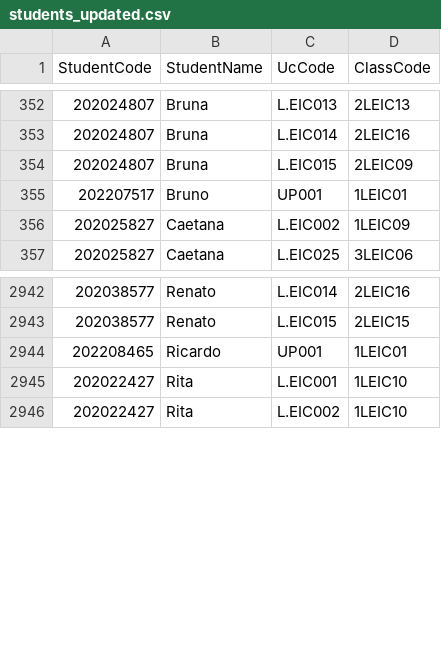
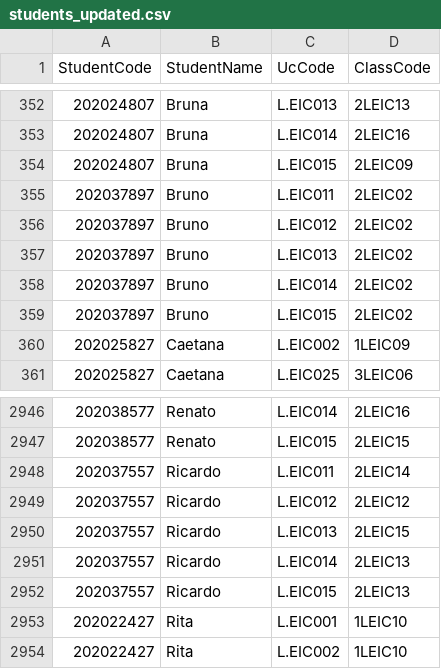
Before and after one commit to ricardoyang00/leic-schedules, a CSV file: Code/students_updated.csv, drawn as a sheet; only a part is shown, gaps mark what is left out.

```diff
--- a/Code/students_updated.csv
+++ b/Code/students_updated.csv
@@ -354,3 +354,7 @@ StudentCode,StudentName,UcCode,ClassCode
 202024807,Bruna,L.EIC015,2LEIC09
-202207517,Bruno,UP001,1LEIC01
+202037897,Bruno,L.EIC011,2LEIC02
+202037897,Bruno,L.EIC012,2LEIC02
+202037897,Bruno,L.EIC013,2LEIC02
+202037897,Bruno,L.EIC014,2LEIC02
+202037897,Bruno,L.EIC015,2LEIC02
 202025827,Caetana,L.EIC002,1LEIC09
@@ -2943,3 +2947,7 @@ StudentCode,StudentName,UcCode,ClassCode
 202038577,Renato,L.EIC015,2LEIC15
-202208465,Ricardo,UP001,1LEIC01
+202037557,Ricardo,L.EIC011,2LEIC14
+202037557,Ricardo,L.EIC012,2LEIC12
+202037557,Ricardo,L.EIC013,2LEIC15
+202037557,Ricardo,L.EIC014,2LEIC13
+202037557,Ricardo,L.EIC015,2LEIC13
 202022427,Rita,L.EIC001,1LEIC10
```
Also changed, not shown: Code/students_classes.csv, 6 other files.
